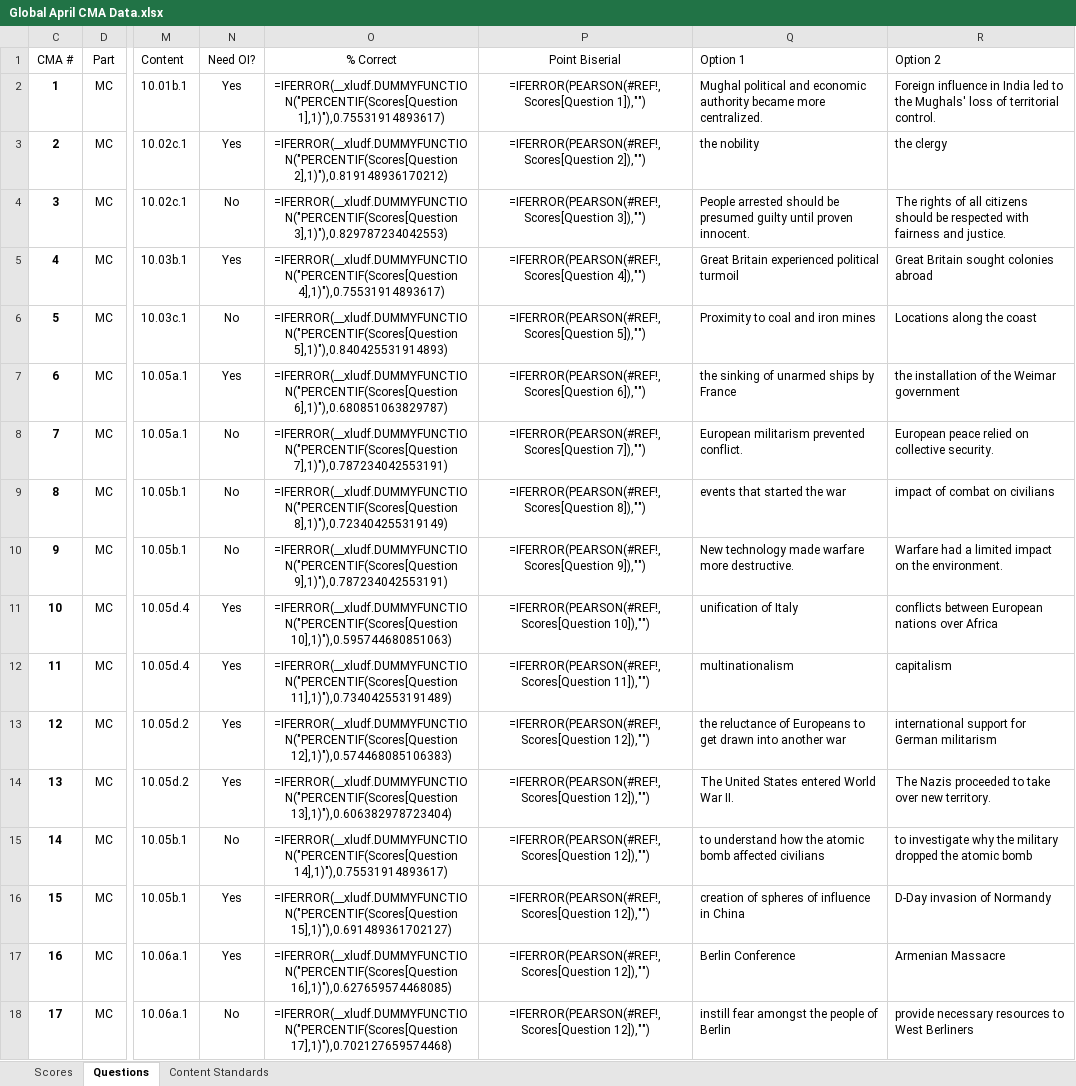
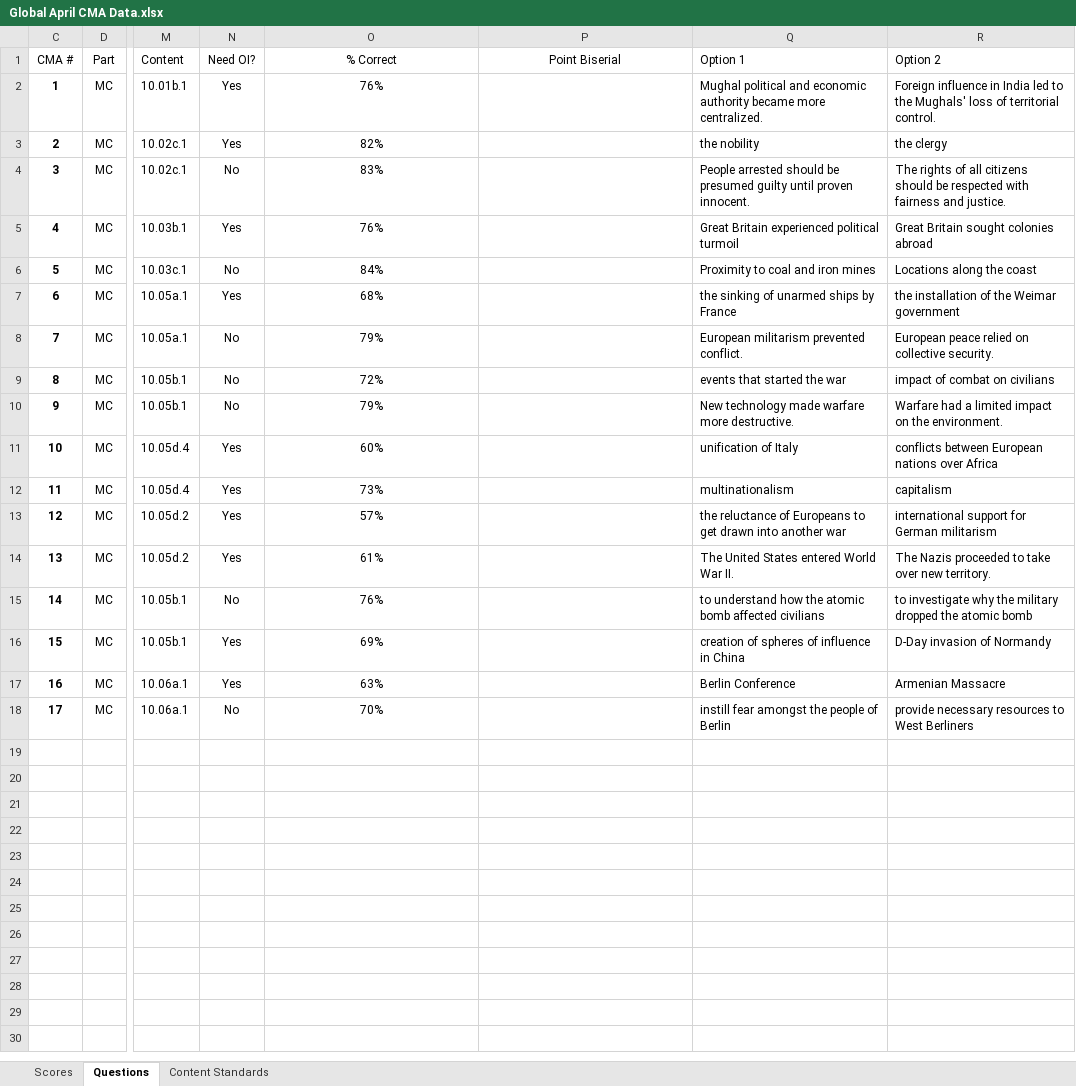
Before and after one commit to coledushin/GWHS, an Excel workbook: Global/April CMA/Global April CMA Data.xlsx, sheet Questions, drawn as a sheet; only a part is shown, gaps mark what is left out; values as stored, in another font and other column widths than the file's, no borders; formulas without a stored value are shown as written; table styles not drawn; the diff names each change by its address in the sheet, - before the commit and + after, or states it on an @@ line.

```diff
--- a/Global/April CMA/Global April CMA Data.xlsx (sheet Questions)
+++ b/Global/April CMA/Global April CMA Data.xlsx (sheet Questions)
-O2 (% Correct): =IFERROR(__xludf.DUMMYFUNCTION("PERCENTIF(Scores[Question 1],1)"),0.75531914893617)
+O2 (% Correct): 76%
-P2 (Point Biserial): =IFERROR(PEARSON(#REF!,Scores[Question 1]),"")
+P2 (Point Biserial): (empty)
-O3 (% Correct): =IFERROR(__xludf.DUMMYFUNCTION("PERCENTIF(Scores[Question 2],1)"),0.819148936170212)
+O3 (% Correct): 82%
-P3 (Point Biserial): =IFERROR(PEARSON(#REF!,Scores[Question 2]),"")
+P3 (Point Biserial): (empty)
-O4 (% Correct): =IFERROR(__xludf.DUMMYFUNCTION("PERCENTIF(Scores[Question 3],1)"),0.829787234042553)
+O4 (% Correct): 83%
-P4 (Point Biserial): =IFERROR(PEARSON(#REF!,Scores[Question 3]),"")
+P4 (Point Biserial): (empty)
-O5 (% Correct): =IFERROR(__xludf.DUMMYFUNCTION("PERCENTIF(Scores[Question 4],1)"),0.75531914893617)
+O5 (% Correct): 76%
-P5 (Point Biserial): =IFERROR(PEARSON(#REF!,Scores[Question 4]),"")
+P5 (Point Biserial): (empty)
-O6 (% Correct): =IFERROR(__xludf.DUMMYFUNCTION("PERCENTIF(Scores[Question 5],1)"),0.840425531914893)
+O6 (% Correct): 84%
-P6 (Point Biserial): =IFERROR(PEARSON(#REF!,Scores[Question 5]),"")
+P6 (Point Biserial): (empty)
-O7 (% Correct): =IFERROR(__xludf.DUMMYFUNCTION("PERCENTIF(Scores[Question 6],1)"),0.680851063829787)
+O7 (% Correct): 68%
-P7 (Point Biserial): =IFERROR(PEARSON(#REF!,Scores[Question 6]),"")
+P7 (Point Biserial): (empty)
-O8 (% Correct): =IFERROR(__xludf.DUMMYFUNCTION("PERCENTIF(Scores[Question 7],1)"),0.787234042553191)
+O8 (% Correct): 79%
-P8 (Point Biserial): =IFERROR(PEARSON(#REF!,Scores[Question 7]),"")
+P8 (Point Biserial): (empty)
-O9 (% Correct): =IFERROR(__xludf.DUMMYFUNCTION("PERCENTIF(Scores[Question 8],1)"),0.723404255319149)
+O9 (% Correct): 72%
-P9 (Point Biserial): =IFERROR(PEARSON(#REF!,Scores[Question 8]),"")
+P9 (Point Biserial): (empty)
-O10 (% Correct): =IFERROR(__xludf.DUMMYFUNCTION("PERCENTIF(Scores[Question 9],1)"),0.787234042553191)
+O10 (% Correct): 79%
-P10 (Point Biserial): =IFERROR(PEARSON(#REF!,Scores[Question 9]),"")
+P10 (Point Biserial): (empty)
-O11 (% Correct): =IFERROR(__xludf.DUMMYFUNCTION("PERCENTIF(Scores[Question 10],1)"),0.595744680851063)
+O11 (% Correct): 60%
-P11 (Point Biserial): =IFERROR(PEARSON(#REF!,Scores[Question 10]),"")
+P11 (Point Biserial): (empty)
-O12 (% Correct): =IFERROR(__xludf.DUMMYFUNCTION("PERCENTIF(Scores[Question 11],1)"),0.734042553191489)
+O12 (% Correct): 73%
-P12 (Point Biserial): =IFERROR(PEARSON(#REF!,Scores[Question 11]),"")
+P12 (Point Biserial): (empty)
-O13 (% Correct): =IFERROR(__xludf.DUMMYFUNCTION("PERCENTIF(Scores[Question 12],1)"),0.574468085106383)
+O13 (% Correct): 57%
-P13:P18 (Point Biserial): =IFERROR(PEARSON(#REF!,Scores[Question 12]),"")
+P13:P18 (Point Biserial): (empty)
-O14 (% Correct): =IFERROR(__xludf.DUMMYFUNCTION("PERCENTIF(Scores[Question 13],1)"),0.606382978723404)
+O14 (% Correct): 61%
-O15 (% Correct): =IFERROR(__xludf.DUMMYFUNCTION("PERCENTIF(Scores[Question 14],1)"),0.75531914893617)
+O15 (% Correct): 76%
-O16 (% Correct): =IFERROR(__xludf.DUMMYFUNCTION("PERCENTIF(Scores[Question 15],1)"),0.691489361702127)
+O16 (% Correct): 69%
-O17 (% Correct): =IFERROR(__xludf.DUMMYFUNCTION("PERCENTIF(Scores[Question 16],1)"),0.627659574468085)
+O17 (% Correct): 63%
-O18 (% Correct): =IFERROR(__xludf.DUMMYFUNCTION("PERCENTIF(Scores[Question 17],1)"),0.702127659574468)
+O18 (% Correct): 70%
```
Also changed, not shown: sheet Scores, 1 other file.
